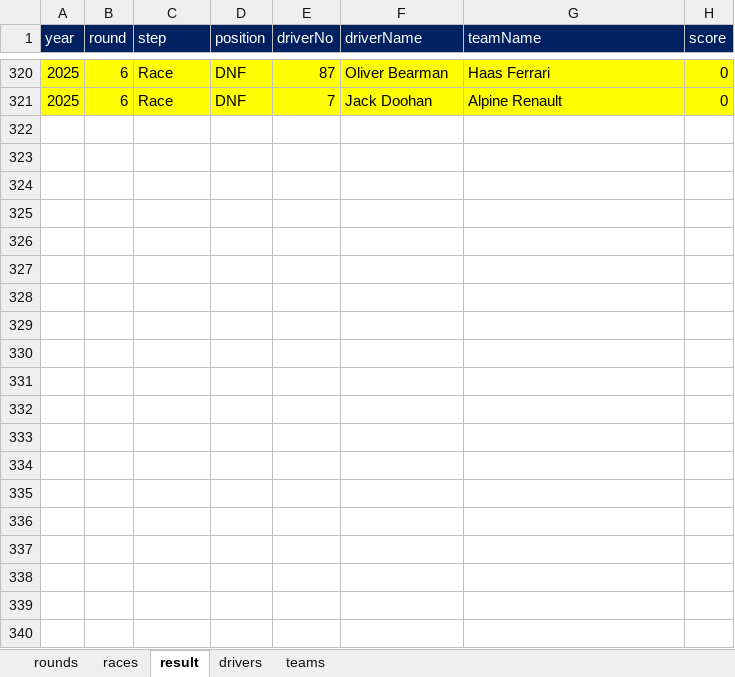
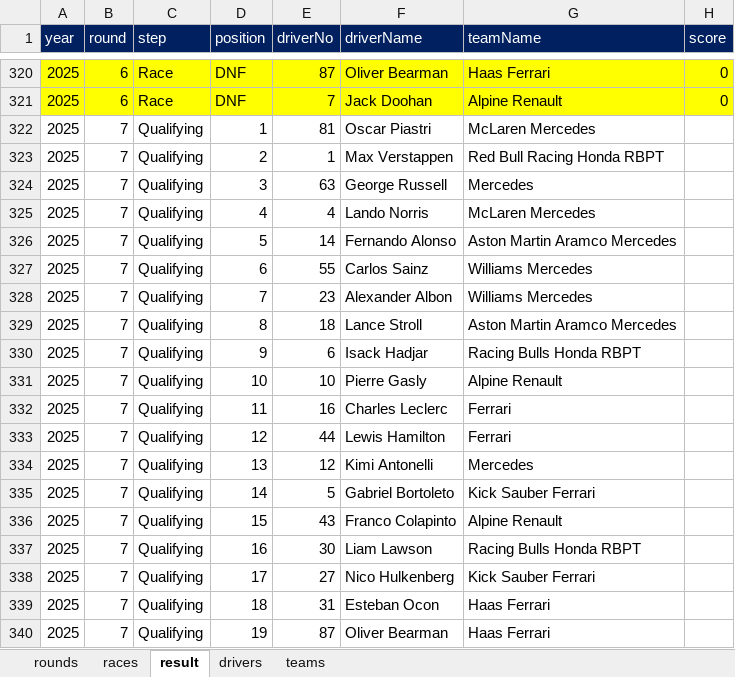
Before and after one commit to ColaLovingCat/vue_platform, an Excel workbook: public/docs/datas/f1.xlsx, sheet result, drawn as a sheet; only a part is shown, gaps mark what is left out; values as stored, in another font and other column widths than the file's, no borders; the diff covers the shown part only; the diff names each change by its address in the sheet, - before the commit and + after, or states it on an @@ line.

Commit message:
f1 9

```diff
--- a/public/docs/datas/f1.xlsx (sheet result)
+++ b/public/docs/datas/f1.xlsx (sheet result)
+row 322: 2025 | 7 | Qualifying | 1 | 81 | Oscar Piastri | McLaren Mercedes
+row 323: 2025 | 7 | Qualifying | 2 | 1 | Max Verstappen | Red Bull Racing Honda RBPT
+row 324: 2025 | 7 | Qualifying | 3 | 63 | George Russell | Mercedes
+row 325: 2025 | 7 | Qualifying | 4 | 4 | Lando Norris | McLaren Mercedes
+row 326: 2025 | 7 | Qualifying | 5 | 14 | Fernando Alonso | Aston Martin Aramco Mercedes
+row 327: 2025 | 7 | Qualifying | 6 | 55 | Carlos Sainz | Williams Mercedes
+row 328: 2025 | 7 | Qualifying | 7 | 23 | Alexander Albon | Williams Mercedes
+row 329: 2025 | 7 | Qualifying | 8 | 18 | Lance Stroll | Aston Martin Aramco Mercedes
+row 330: 2025 | 7 | Qualifying | 9 | 6 | Isack Hadjar | Racing Bulls Honda RBPT
+row 331: 2025 | 7 | Qualifying | 10 | 10 | Pierre Gasly | Alpine Renault
+row 332: 2025 | 7 | Qualifying | 11 | 16 | Charles Leclerc | Ferrari
+row 333: 2025 | 7 | Qualifying | 12 | 44 | Lewis Hamilton | Ferrari
+row 334: 2025 | 7 | Qualifying | 13 | 12 | Kimi Antonelli | Mercedes
+row 335: 2025 | 7 | Qualifying | 14 | 5 | Gabriel Bortoleto | Kick Sauber Ferrari
+row 336: 2025 | 7 | Qualifying | 15 | 43 | Franco Colapinto | Alpine Renault
+row 337: 2025 | 7 | Qualifying | 16 | 30 | Liam Lawson | Racing Bulls Honda RBPT
+row 338: 2025 | 7 | Qualifying | 17 | 27 | Nico Hulkenberg | Kick Sauber Ferrari
+row 339: 2025 | 7 | Qualifying | 18 | 31 | Esteban Ocon | Haas Ferrari
+row 340: 2025 | 7 | Qualifying | 19 | 87 | Oliver Bearman | Haas Ferrari
```
Also changed, not shown: 81 added rows elsewhere in this sheet.
